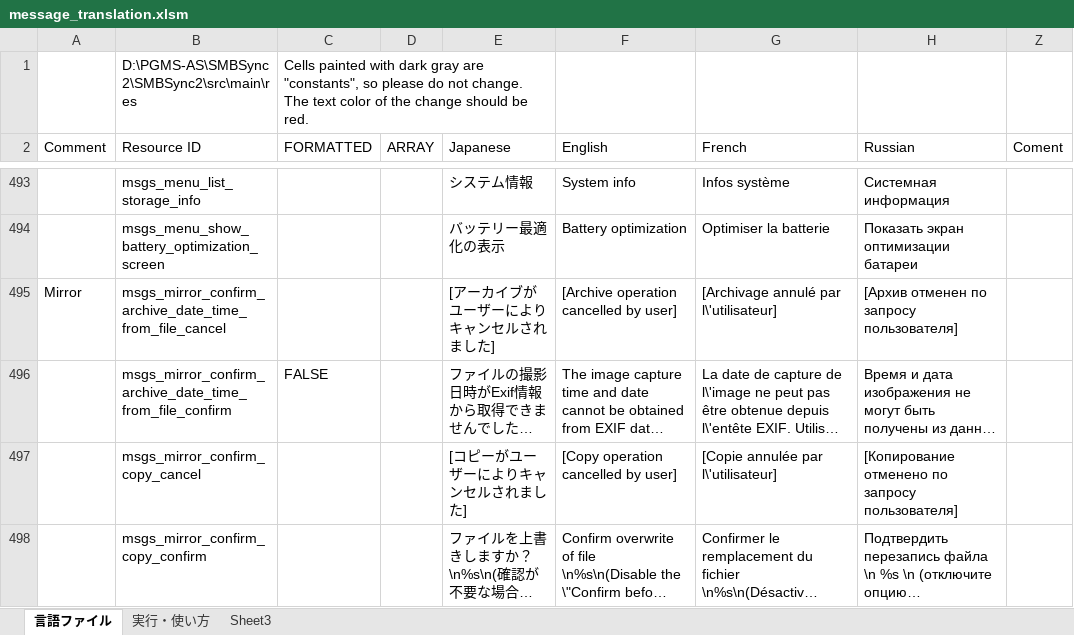
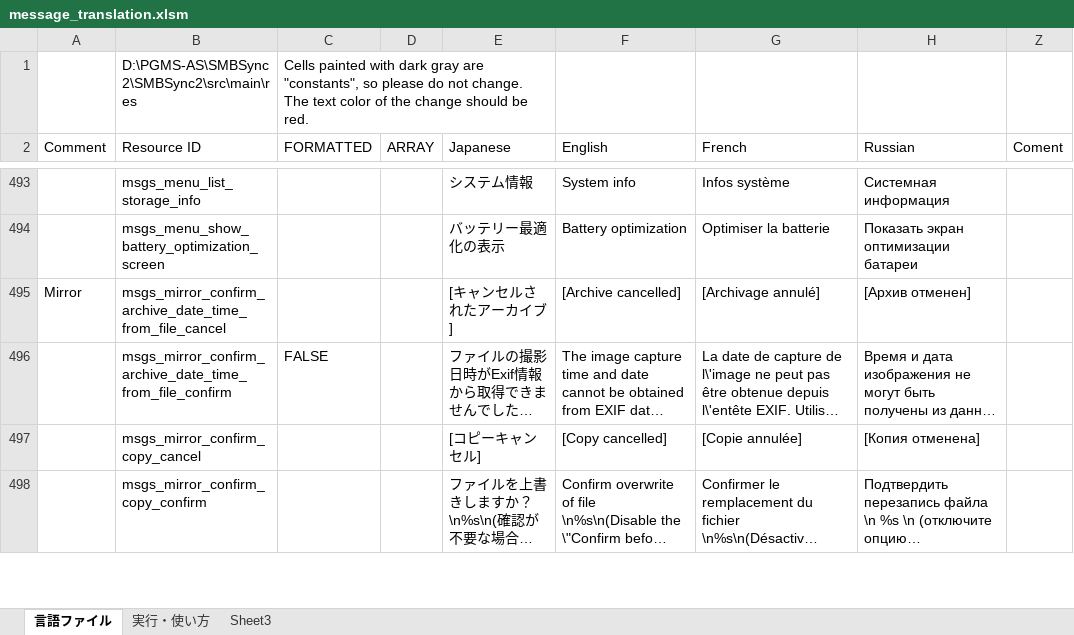
Before and after one commit to Sentaroh/SMBSync2, an Excel workbook: message_translation.xlsm, sheet 言語ファイル, drawn as a sheet; only a part is shown, gaps mark what is left out; long unchanged cells end in …; values as stored, in another font and other column widths than the file's, no cell formats; charts and pictures not drawn; the diff covers the shown part only; the diff names each change by its address in the sheet, - before the commit and + after, or states it on an @@ line.

Commit message:
Apply "Improve file operations Messages readability #105"

```diff
--- a/message_translation.xlsm (sheet 言語ファイル)
+++ b/message_translation.xlsm (sheet 言語ファイル)
-E495 (Japanese): [アーカイブがユーザーによりキャンセルされました]
+E495 (Japanese): [キャンセルされたアーカイブ]
-F495 (English): [Archive operation cancelled by user]
+F495 (English): [Archive cancelled]
-G495 (French): [Archivage annulé par l\'utilisateur]
+G495 (French): [Archivage annulé]
-H495 (Russian): [Архив отменен по запросу пользователя]
+H495 (Russian): [Архив отменен]
-E497 (Japanese): [コピーがユーザーによりキャンセルされました]
+E497 (Japanese): [コピーキャンセル]
-F497 (English): [Copy operation cancelled by user]
+F497 (English): [Copy cancelled]
-G497 (French): [Copie annulée par l\'utilisateur]
+G497 (French): [Copie annulée]
-H497 (Russian): [Копирование отменено по запросу пользователя]
+H497 (Russian): [Копия отменена]
```
Also changed, not shown: 4 added rows and 38 edited cells elsewhere in this sheet, cell formats, 15 other files.
